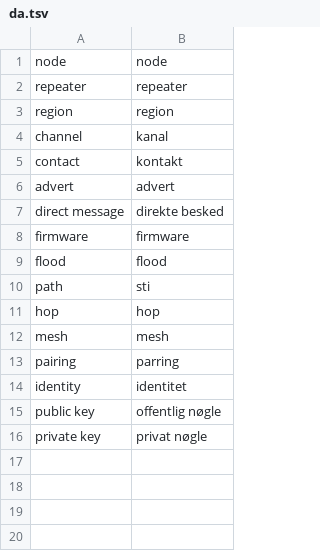
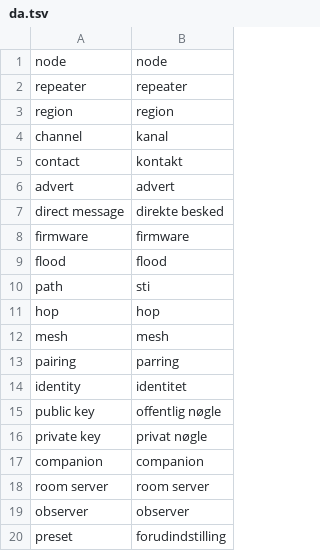
Before and after one commit to marcelverdult/kiekr-i18n, a TSV file: glossary/da.tsv, drawn as a sheet.

```diff
--- a/glossary/da.tsv
+++ b/glossary/da.tsv
@@ -16 +16,5 @@ public key	offentlig nøgle
 private key	privat nøgle
+companion	companion
+room server	room server
+observer	observer
+preset	forudindstilling
```
Also changed, not shown: glossary/el.tsv, glossary/hu.tsv, 14 other files.
